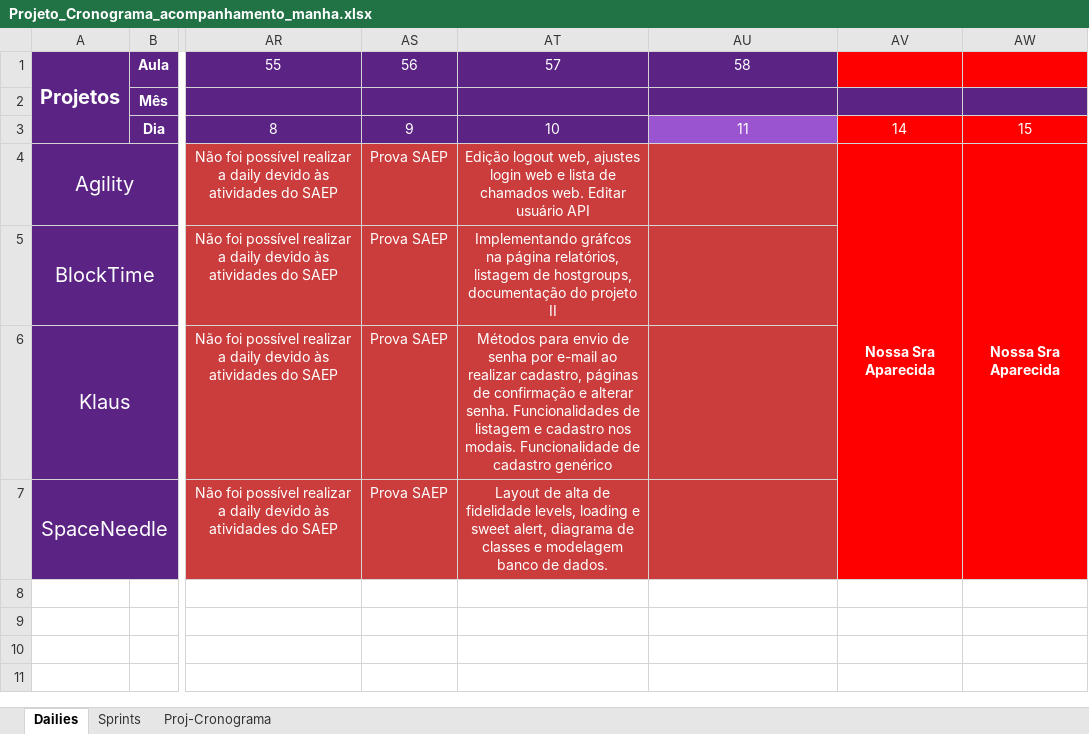
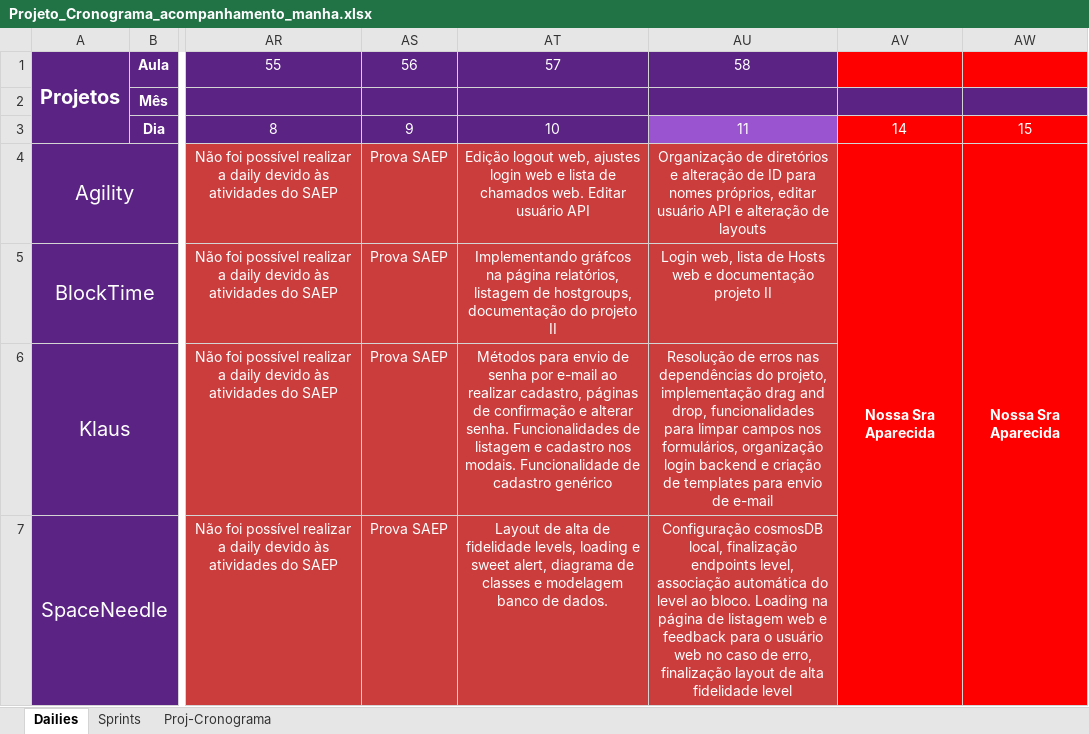
Before and after one commit to Saulomsantos/2s2019-t3-mentoria, an Excel workbook: Cronograma/Projeto_Cronograma_acompanhamento_manha.xlsx, sheet Dailies, drawn as a sheet; only a part is shown, gaps mark what is left out; values as stored, in another font and other column widths than the file's, no borders; the diff names each change by its address in the sheet, - before the commit and + after, or states it on an @@ line.

Commit message:
Adiciona daily realizada em 16-09

```diff
--- a/Cronograma/Projeto_Cronograma_acompanhamento_manha.xlsx (sheet Dailies)
+++ b/Cronograma/Projeto_Cronograma_acompanhamento_manha.xlsx (sheet Dailies)
-AU4: (empty)
+AU4: Organização de diretórios e alteração de ID para nomes próprios, editar usuário API e alteração de layouts
-AU5: (empty)
+AU5: Login web, lista de Hosts web e documentação projeto II
-AU6: (empty)
+AU6: Resolução de erros nas dependências do projeto, implementação drag and drop, funcionalidades para limpar campos nos formulários, organização login backend e criação de templates para envio de e-mail
-AU7: (empty)
+AU7: Configuração cosmosDB local, finalização endpoints level, associação automática do level ao bloco. Loading na página de listagem web e feedback para o usuário web no caso de erro, finalização layout de alta fidelidade level
```
